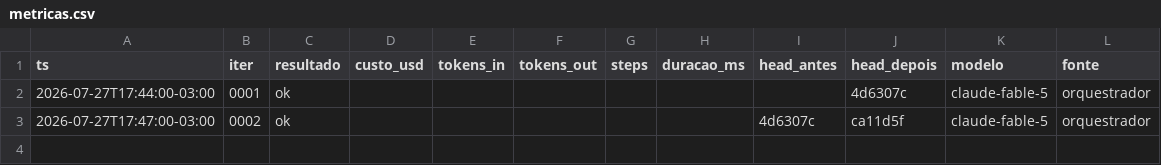
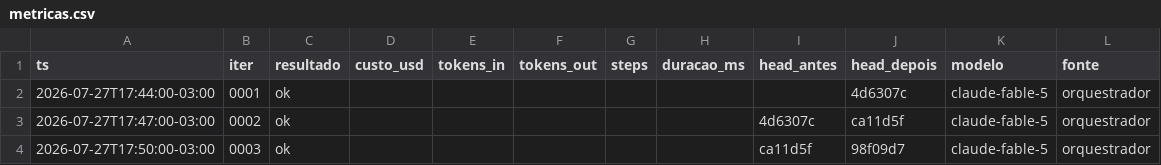
Before and after one commit to Deivison-Costaa/psx-rs, a CSV file: docs/metricas.csv, drawn as a sheet; the diff names each change by its address in the sheet, - before the commit and + after, or states it on an @@ line.

Commit message:
docs(iter): 0004 — CI + metrica da 0003

```diff
--- a/docs/metricas.csv
+++ b/docs/metricas.csv
+row 4: 2026-07-27T17:50:00-03:00 | 0003 | ok |  |  |  |  |  | ca11d5f | 98f09d7 | claude-fable-5 | orquestrador
```
Also changed, not shown: 1 other file.
